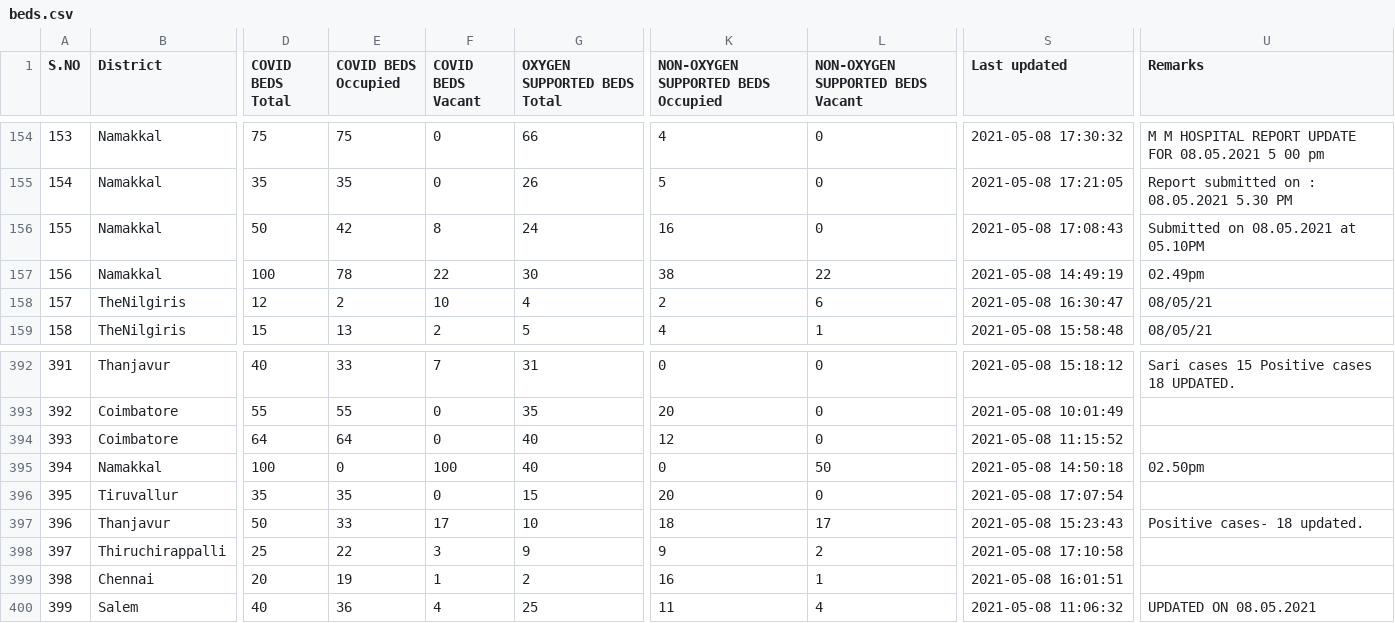
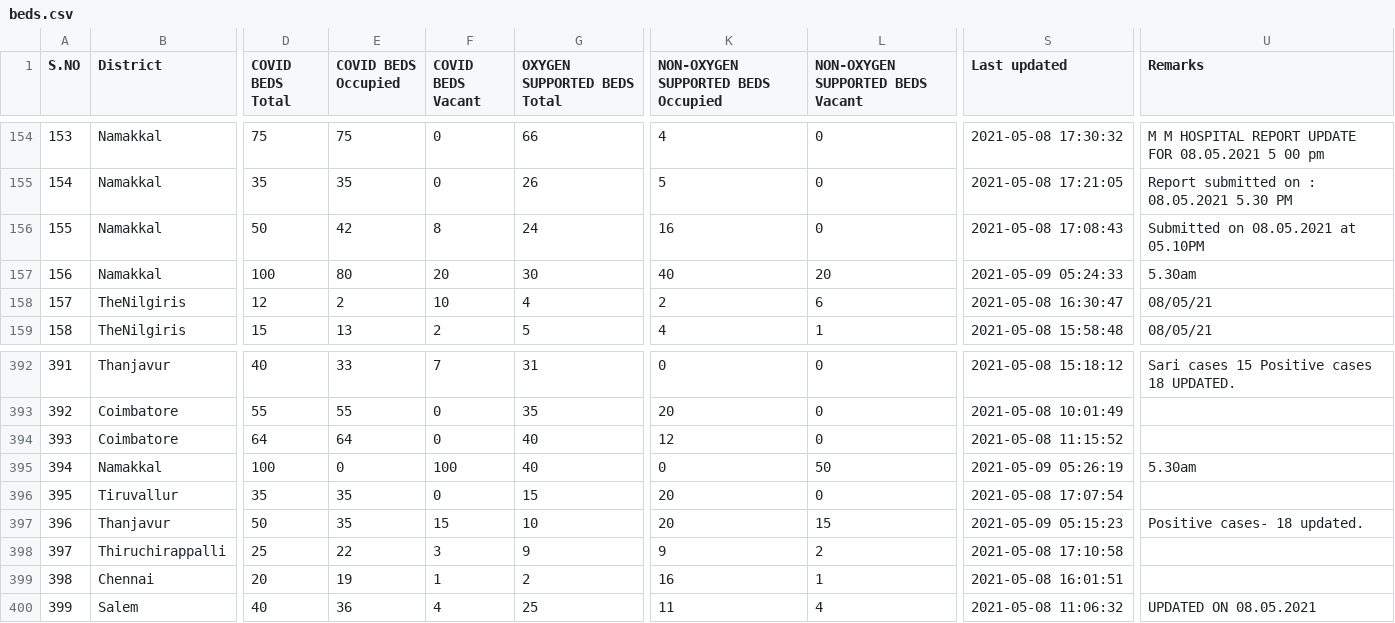
Before and after one commit to stopcoronatn/stopcoronatn.github.io, a CSV file: data/beds.csv, drawn as a sheet; only a part is shown, gaps mark what is left out; the diff names each change by its address in the sheet, - before the commit and + after, or states it on an @@ line.

```diff
--- a/data/beds.csv
+++ b/data/beds.csv
-E157 (COVID BEDS Occupied): 78
+E157 (COVID BEDS Occupied): 80
-F157 (COVID BEDS Vacant): 22
+F157 (COVID BEDS Vacant): 20
-K157: 38
+K157: 40
-L157 (NON-OXYGEN SUPPORTED BEDS Vacant): 22
+L157 (NON-OXYGEN SUPPORTED BEDS Vacant): 20
-S157 (Last updated): 2021-05-08 14:49:19
+S157 (Last updated): 2021-05-09 05:24:33
-U157 (Remarks): 02.49pm
+U157 (Remarks): 5.30am
-S395 (Last updated): 2021-05-08 14:50:18
+S395 (Last updated): 2021-05-09 05:26:19
-U395 (Remarks): 02.50pm
+U395 (Remarks): 5.30am
-E397 (COVID BEDS Occupied): 33
+E397 (COVID BEDS Occupied): 35
-F397 (COVID BEDS Vacant): 17
+F397 (COVID BEDS Vacant): 15
-K397: 18
+K397: 20
-L397 (NON-OXYGEN SUPPORTED BEDS Vacant): 17
+L397 (NON-OXYGEN SUPPORTED BEDS Vacant): 15
-S397 (Last updated): 2021-05-08 15:23:43
+S397 (Last updated): 2021-05-09 05:15:23
```
